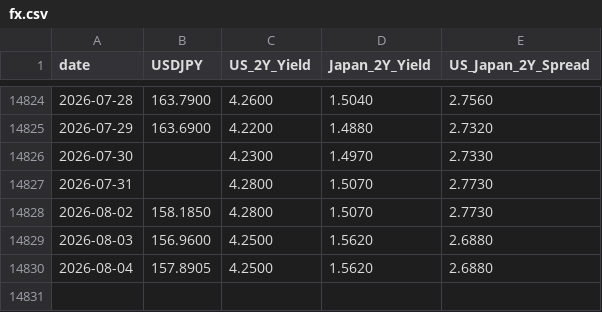
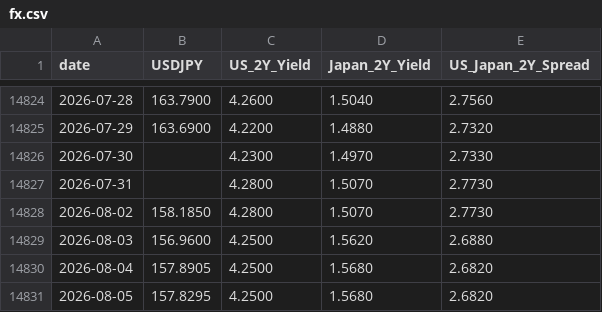
Before and after one commit to raylia529/market-indicators-dashboard, a CSV file: data/fx.csv, drawn as a sheet; only a part is shown, gaps mark what is left out.

```diff
--- a/data/fx.csv
+++ b/data/fx.csv
@@ -14829,2 +14829,3 @@ date,USDJPY,US_2Y_Yield,Japan_2Y_Yield,US_Japan_2Y_Spread
 2026-08-03,156.9600,4.2500,1.5620,2.6880
-2026-08-04,157.8905,4.2500,1.5620,2.6880
+2026-08-04,157.8905,4.2500,1.5680,2.6820
+2026-08-05,157.8295,4.2500,1.5680,2.6820
```
Also changed, not shown: data/nikkei-225.csv, data/taiex.csv, 12 other files.
